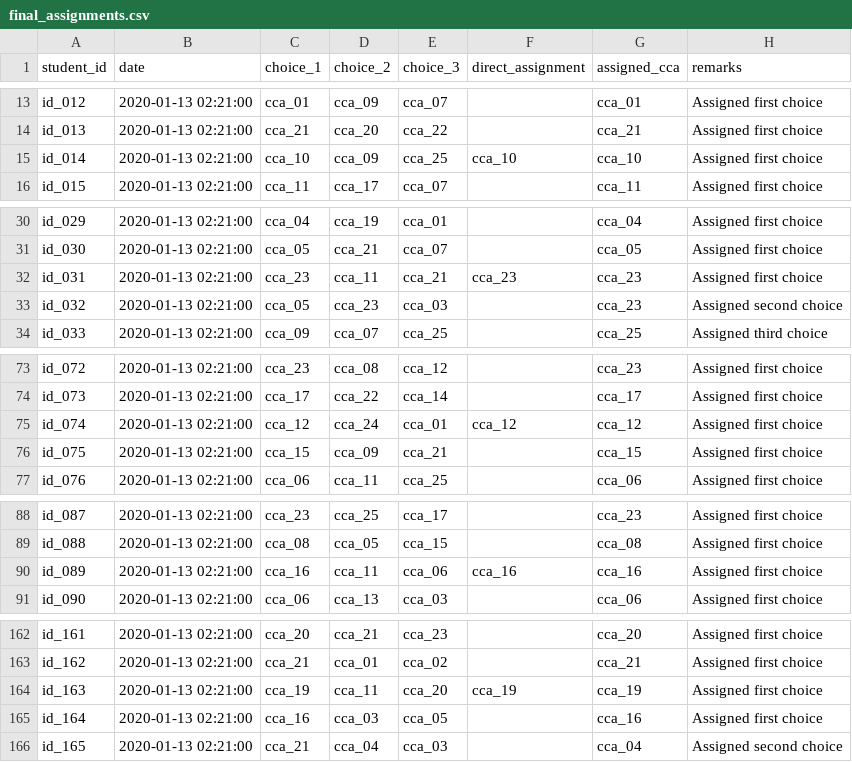
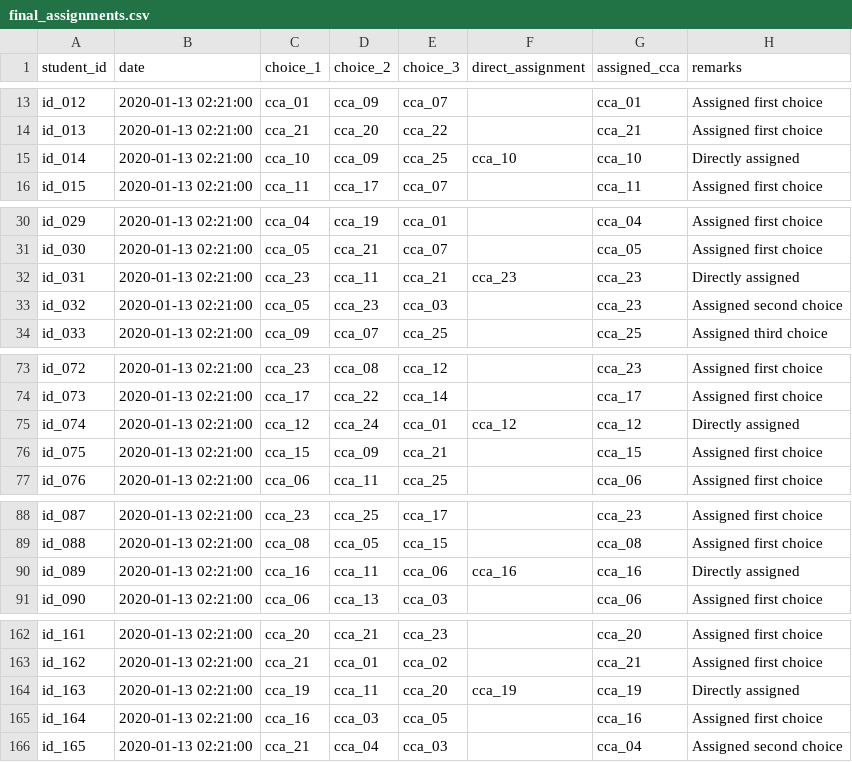
Before and after one commit to kelvnt/cca_assignment, a CSV file: data/final_assignments.csv, drawn as a sheet; only a part is shown, gaps mark what is left out; the diff covers the shown part only.

```diff
--- a/data/final_assignments.csv
+++ b/data/final_assignments.csv
@@ -14,3 +14,3 @@ id_012,2020-01-13 02:21:00,cca_01,cca_09,cca_07,,cca_01,Assigned first choice
 id_013,2020-01-13 02:21:00,cca_21,cca_20,cca_22,,cca_21,Assigned first choice
-id_014,2020-01-13 02:21:00,cca_10,cca_09,cca_25,cca_10,cca_10,Assigned first choice
+id_014,2020-01-13 02:21:00,cca_10,cca_09,cca_25,cca_10,cca_10,Directly assigned
 id_015,2020-01-13 02:21:00,cca_11,cca_17,cca_07,,cca_11,Assigned first choice
@@ -31,3 +31,3 @@ id_029,2020-01-13 02:21:00,cca_04,cca_19,cca_01,,cca_04,Assigned first choice
 id_030,2020-01-13 02:21:00,cca_05,cca_21,cca_07,,cca_05,Assigned first choice
-id_031,2020-01-13 02:21:00,cca_23,cca_11,cca_21,cca_23,cca_23,Assigned first choice
+id_031,2020-01-13 02:21:00,cca_23,cca_11,cca_21,cca_23,cca_23,Directly assigned
 id_032,2020-01-13 02:21:00,cca_05,cca_23,cca_03,,cca_23,Assigned second choice
@@ -74,3 +74,3 @@ id_072,2020-01-13 02:21:00,cca_23,cca_08,cca_12,,cca_23,Assigned first choice
 id_073,2020-01-13 02:21:00,cca_17,cca_22,cca_14,,cca_17,Assigned first choice
-id_074,2020-01-13 02:21:00,cca_12,cca_24,cca_01,cca_12,cca_12,Assigned first choice
+id_074,2020-01-13 02:21:00,cca_12,cca_24,cca_01,cca_12,cca_12,Directly assigned
 id_075,2020-01-13 02:21:00,cca_15,cca_09,cca_21,,cca_15,Assigned first choice
@@ -89,3 +89,3 @@ id_087,2020-01-13 02:21:00,cca_23,cca_25,cca_17,,cca_23,Assigned first choice
 id_088,2020-01-13 02:21:00,cca_08,cca_05,cca_15,,cca_08,Assigned first choice
-id_089,2020-01-13 02:21:00,cca_16,cca_11,cca_06,cca_16,cca_16,Assigned first choice
+id_089,2020-01-13 02:21:00,cca_16,cca_11,cca_06,cca_16,cca_16,Directly assigned
 id_090,2020-01-13 02:21:00,cca_06,cca_13,cca_03,,cca_06,Assigned first choice
@@ -163,3 +163,3 @@ id_161,2020-01-13 02:21:00,cca_20,cca_21,cca_23,,cca_20,Assigned first choice
 id_162,2020-01-13 02:21:00,cca_21,cca_01,cca_02,,cca_21,Assigned first choice
-id_163,2020-01-13 02:21:00,cca_19,cca_11,cca_20,cca_19,cca_19,Assigned first choice
+id_163,2020-01-13 02:21:00,cca_19,cca_11,cca_20,cca_19,cca_19,Directly assigned
 id_164,2020-01-13 02:21:00,cca_16,cca_03,cca_05,,cca_16,Assigned first choice
```
Also changed, not shown: 1 edited cell elsewhere in this file, 1 other file.
